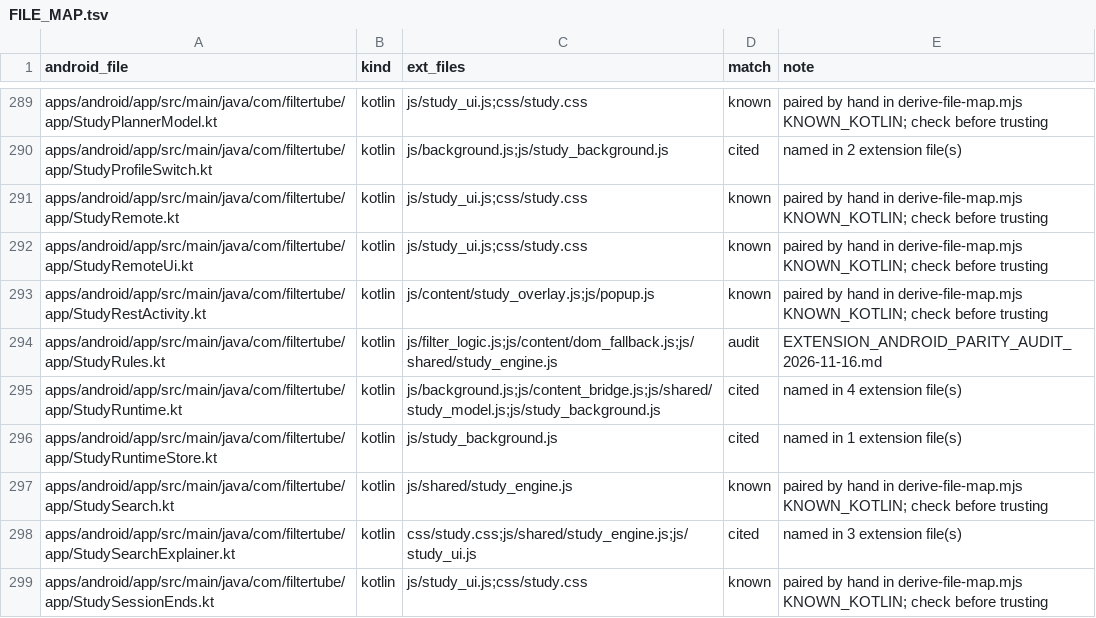
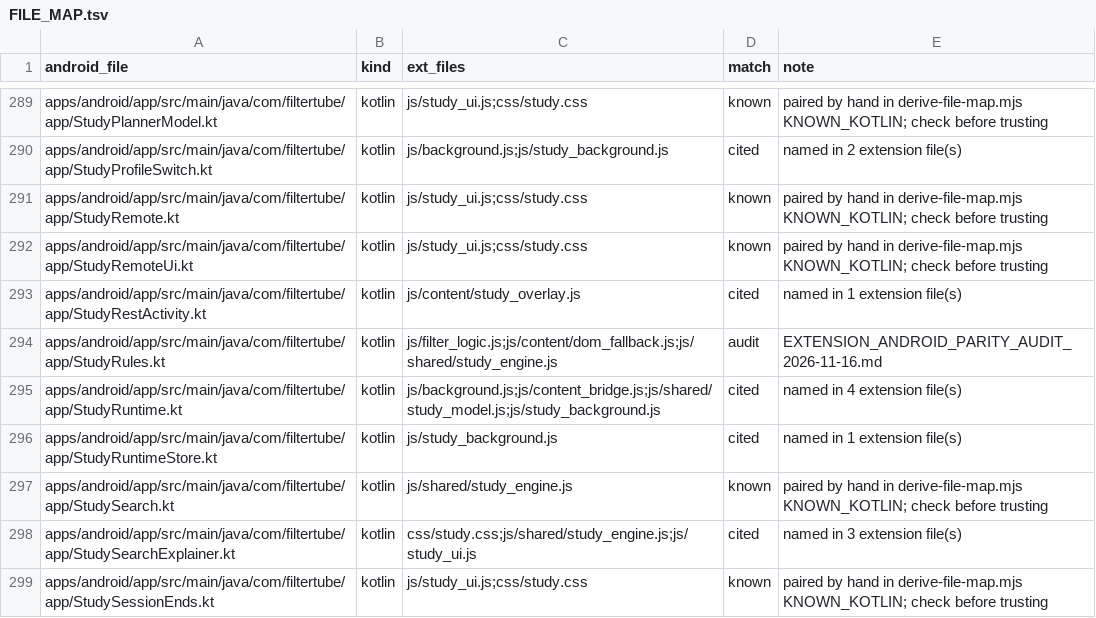
Before and after one commit to varshneydevansh/FilterTube, a TSV file: docs/parity/FILE_MAP.tsv, drawn as a sheet; only a part is shown, gaps mark what is left out.

```diff
--- a/docs/parity/FILE_MAP.tsv
+++ b/docs/parity/FILE_MAP.tsv
@@ -292,3 +292,3 @@ apps/android/app/src/main/java/com/filtertube/app/StudyRemote.kt	kotlin	js/study
 apps/android/app/src/main/java/com/filtertube/app/StudyRemoteUi.kt	kotlin	js/study_ui.js;css/study.css	known	paired by hand in derive-file-map.mjs KNOWN_KOTLIN; check before trusting
-apps/android/app/src/main/java/com/filtertube/app/StudyRestActivity.kt	kotlin	js/content/study_overlay.js;js/popup.js	known	paired by hand in derive-file-map.mjs KNOWN_KOTLIN; check before trusting
+apps/android/app/src/main/java/com/filtertube/app/StudyRestActivity.kt	kotlin	js/content/study_overlay.js	cited	named in 1 extension file(s)
 apps/android/app/src/main/java/com/filtertube/app/StudyRules.kt	kotlin	js/filter_logic.js;js/content/dom_fallback.js;js/shared/study_engine.js	audit	EXTENSION_ANDROID_PARITY_AUDIT_2026-11-16.md
```
Also changed, not shown: docs/parity/PORT_LEDGER.tsv, 1 other file.
